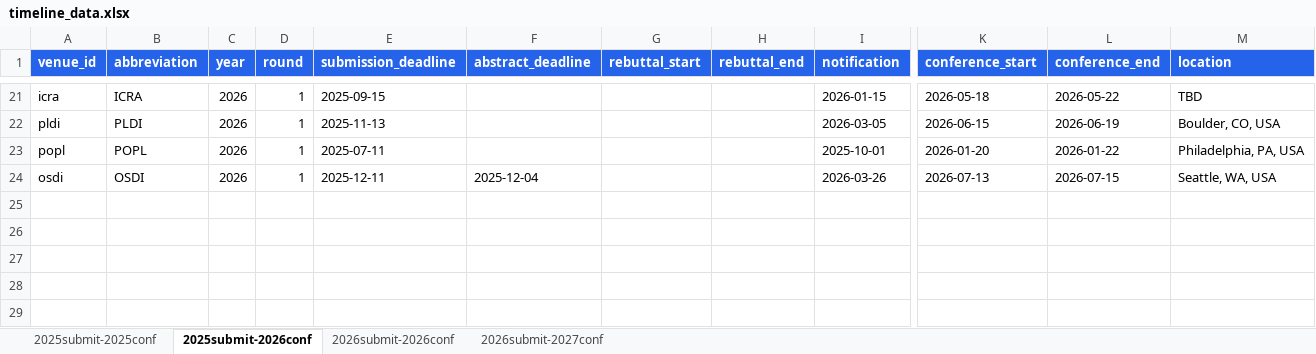
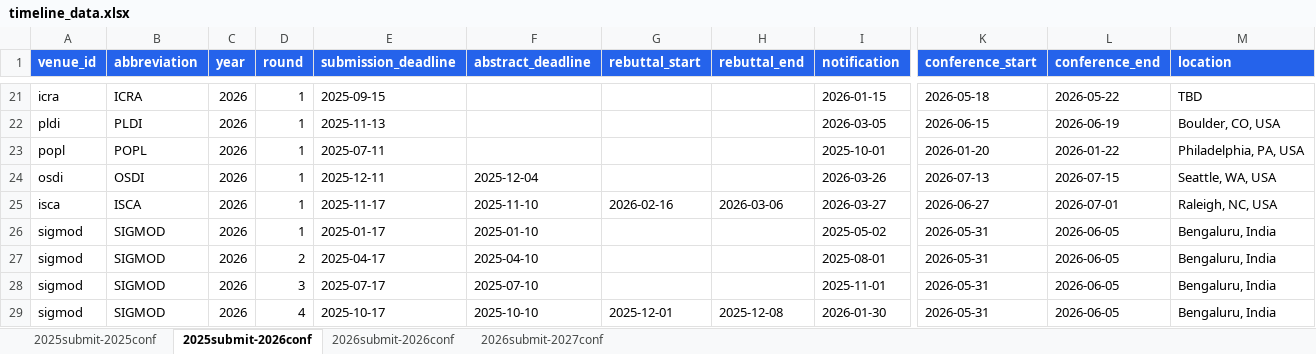
Before and after one commit to wang2000star/ccfddl, an Excel workbook: timeline_data.xlsx, sheet 2025submit-2026conf, drawn as a sheet; only a part is shown, gaps mark what is left out; values as stored, in another font and other column widths than the file's, no borders; rows hold the shown columns only; the diff names each change by its address in the sheet, - before the commit and + after, or states it on an @@ line.

Commit message:
Add ISCA 2026, SIGMOD 2026 (4 rounds) from official sources

```diff
--- a/timeline_data.xlsx (sheet 2025submit-2026conf)
+++ b/timeline_data.xlsx (sheet 2025submit-2026conf)
+row 25: isca | ISCA | 2026 | 1 | 2025-11-17 | 2025-11-10 | 2026-02-16 | 2026-03-06 | 2026-03-27 | 2026-06-27 | 2026-07-01 | Raleigh, NC, USA
+row 26: sigmod | SIGMOD | 2026 | 1 | 2025-01-17 | 2025-01-10 |  |  | 2025-05-02 | 2026-05-31 | 2026-06-05 | Bengaluru, India
+row 27: sigmod | SIGMOD | 2026 | 2 | 2025-04-17 | 2025-04-10 |  |  | 2025-08-01 | 2026-05-31 | 2026-06-05 | Bengaluru, India
+row 28: sigmod | SIGMOD | 2026 | 3 | 2025-07-17 | 2025-07-10 |  |  | 2025-11-01 | 2026-05-31 | 2026-06-05 | Bengaluru, India
+row 29: sigmod | SIGMOD | 2026 | 4 | 2025-10-17 | 2025-10-10 | 2025-12-01 | 2025-12-08 | 2026-01-30 | 2026-05-31 | 2026-06-05 | Bengaluru, India
```
Also changed, not shown: 3 other files.
